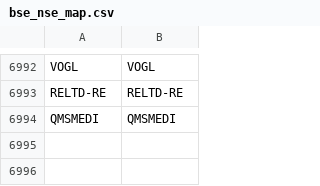
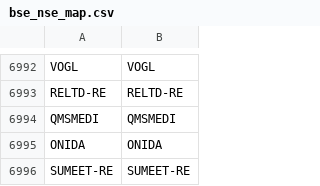
Before and after one commit to Stocks360/stock-symbol-data, a CSV file: bse_nse_map.csv, drawn as a sheet; only a part is shown, gaps mark what is left out.

```diff
--- a/bse_nse_map.csv
+++ b/bse_nse_map.csv
@@ -6994 +6994,3 @@ RELTD-RE,RELTD-RE
 QMSMEDI,QMSMEDI
+ONIDA,ONIDA
+SUMEET-RE,SUMEET-RE
```
